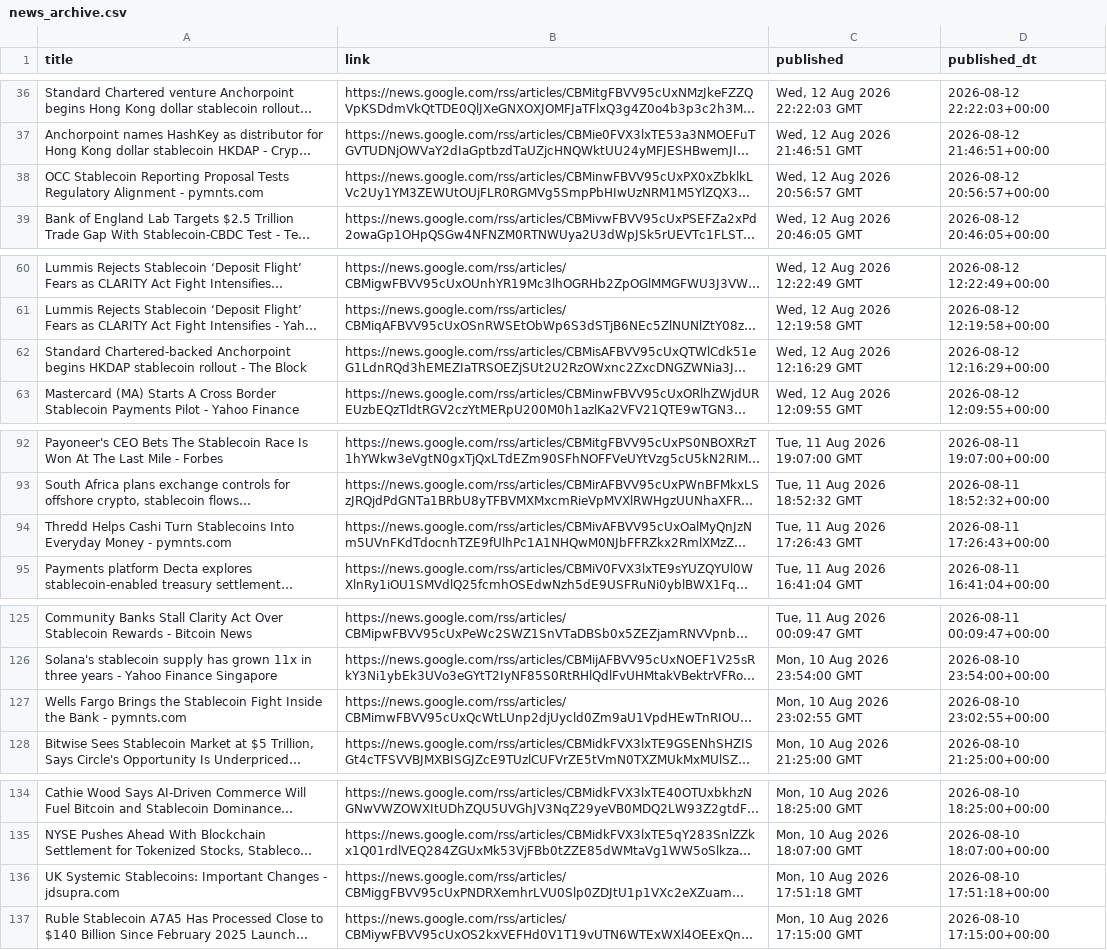
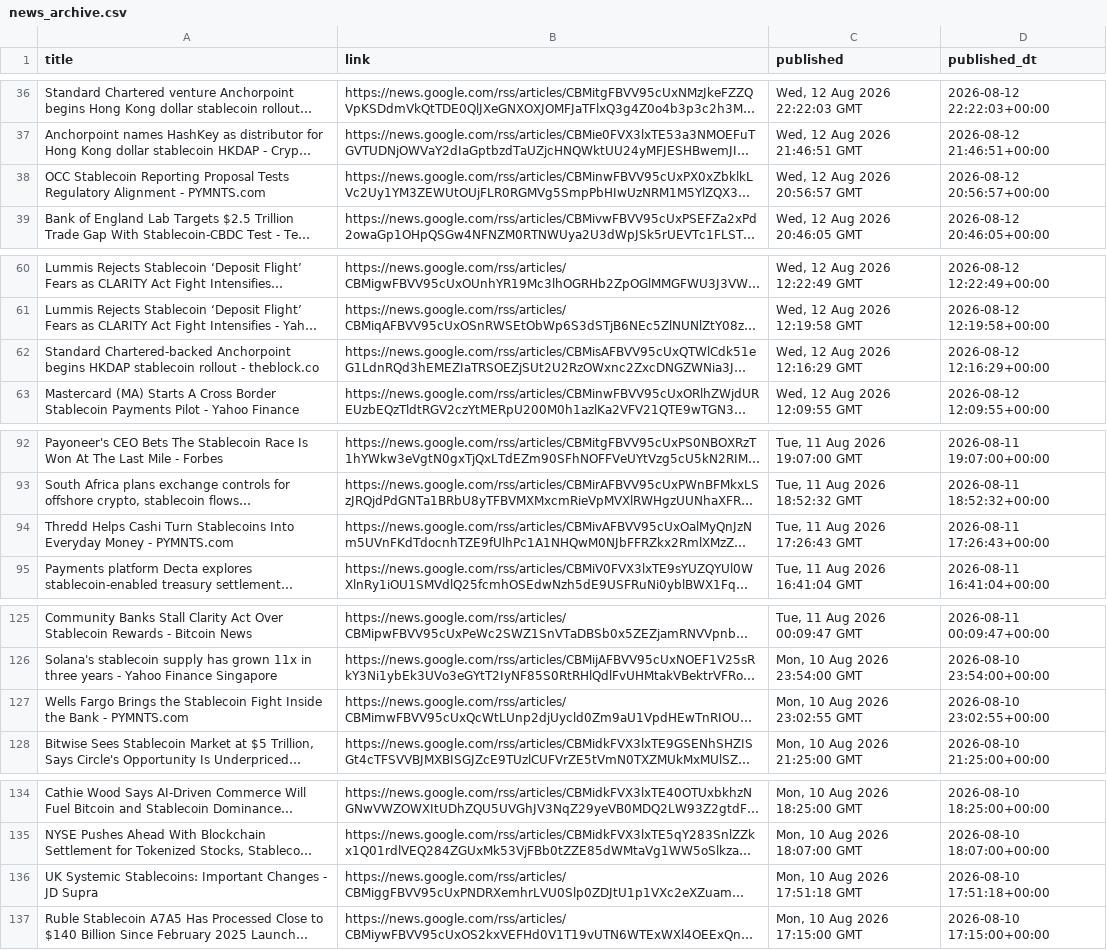
Before and after one commit to partrita/stablecoin-tracker, a CSV file: data/news_archive.csv, drawn as a sheet; only a part is shown, gaps mark what is left out; long unchanged cells end in …; the diff covers the shown part only; the diff names each change by its address in the sheet, - before the commit and + after, or states it on an @@ line.

```diff
--- a/data/news_archive.csv
+++ b/data/news_archive.csv
-A38 (title): …Alignment - pymnts.com
+A38 (title): …Alignment - PYMNTS.com
-A62 (title): …rollout - The Block
+A62 (title): …rollout - theblock.co
-A94 (title): …Money - pymnts.com
+A94 (title): …Money - PYMNTS.com
-A127 (title): …Bank - pymnts.com
+A127 (title): …Bank - PYMNTS.com
-A136 (title): …Changes - jdsupra.com
+A136 (title): …Changes - JD Supra
```
Also changed, not shown: 15 moved rows and 8 edited cells elsewhere in this file, 2 other files.
